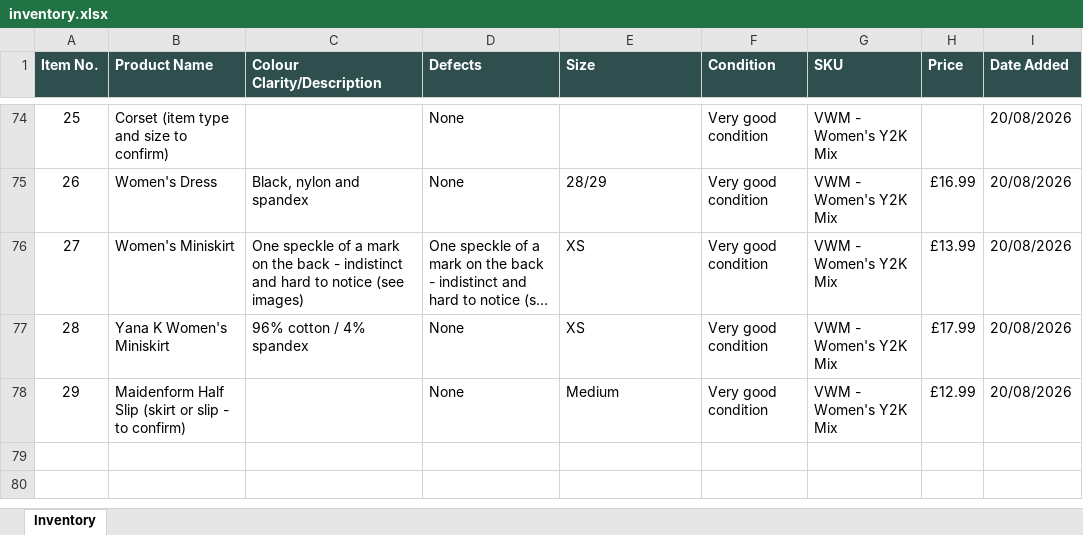
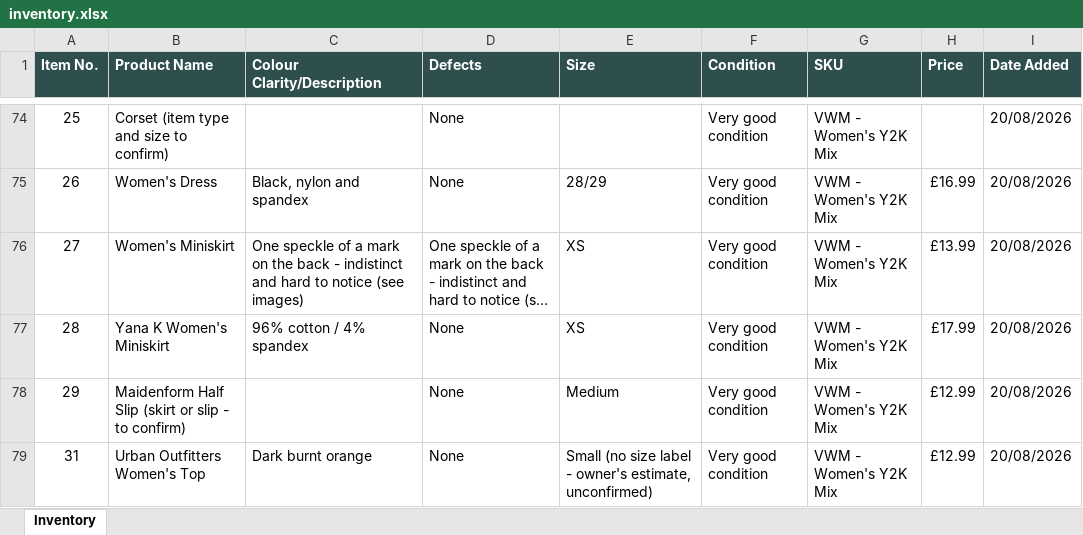
Before and after one commit to Mrwilson1882/Milltown-Archive, an Excel workbook: inventory.xlsx, sheet Inventory, drawn as a sheet; only a part is shown, gaps mark what is left out; long unchanged cells end in …; values as stored, in another font and other column widths than the file's, no borders; the diff names each change by its address in the sheet, - before the commit and + after, or states it on an @@ line.

```diff
--- a/inventory.xlsx (sheet Inventory)
+++ b/inventory.xlsx (sheet Inventory)
+row 79: 31 | Urban Outfitters Women's Top | Dark burnt orange | None | Small (no size label - owner's estimate, unconfirmed) | Very good condition | VWM - Women's Y2K Mix | £12.99 | 20/08/2026
```
Also changed, not shown: 2 other files.
